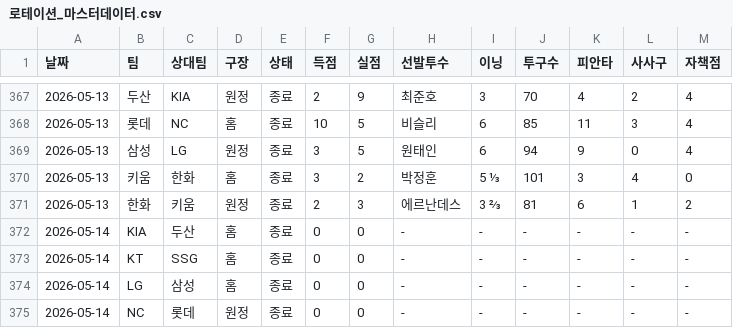
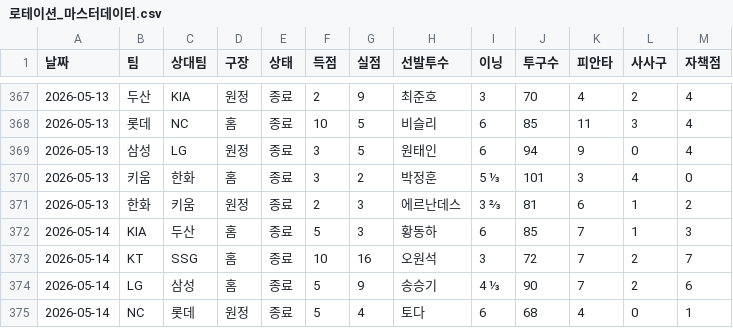
Before and after one commit to smmartworld/kbostarter, a CSV file: 로테이션_마스터데이터.csv, drawn as a sheet; only a part is shown, gaps mark what is left out; the diff covers the shown part only.

```diff
--- a/로테이션_마스터데이터.csv
+++ b/로테이션_마스터데이터.csv
@@ -371,5 +371,5 @@
 2026-05-13,한화,키움,원정,종료,2,3,에르난데스,3 ⅔,81,6,1,2
-2026-05-14,KIA,두산,홈,종료,0,0,-,-,-,-,-,-
-2026-05-14,KT,SSG,홈,종료,0,0,-,-,-,-,-,-
-2026-05-14,LG,삼성,홈,종료,0,0,-,-,-,-,-,-
-2026-05-14,NC,롯데,원정,종료,0,0,-,-,-,-,-,-
+2026-05-14,KIA,두산,홈,종료,5,3,황동하,6,85,7,1,3
+2026-05-14,KT,SSG,홈,종료,10,16,오원석,3,72,7,2,7
+2026-05-14,LG,삼성,홈,종료,5,9,송승기,4 ⅓,90,7,2,6
+2026-05-14,NC,롯데,원정,종료,5,4,토다,6,68,4,0,1
```
Also changed, not shown: 58 edited cells elsewhere in this file.
